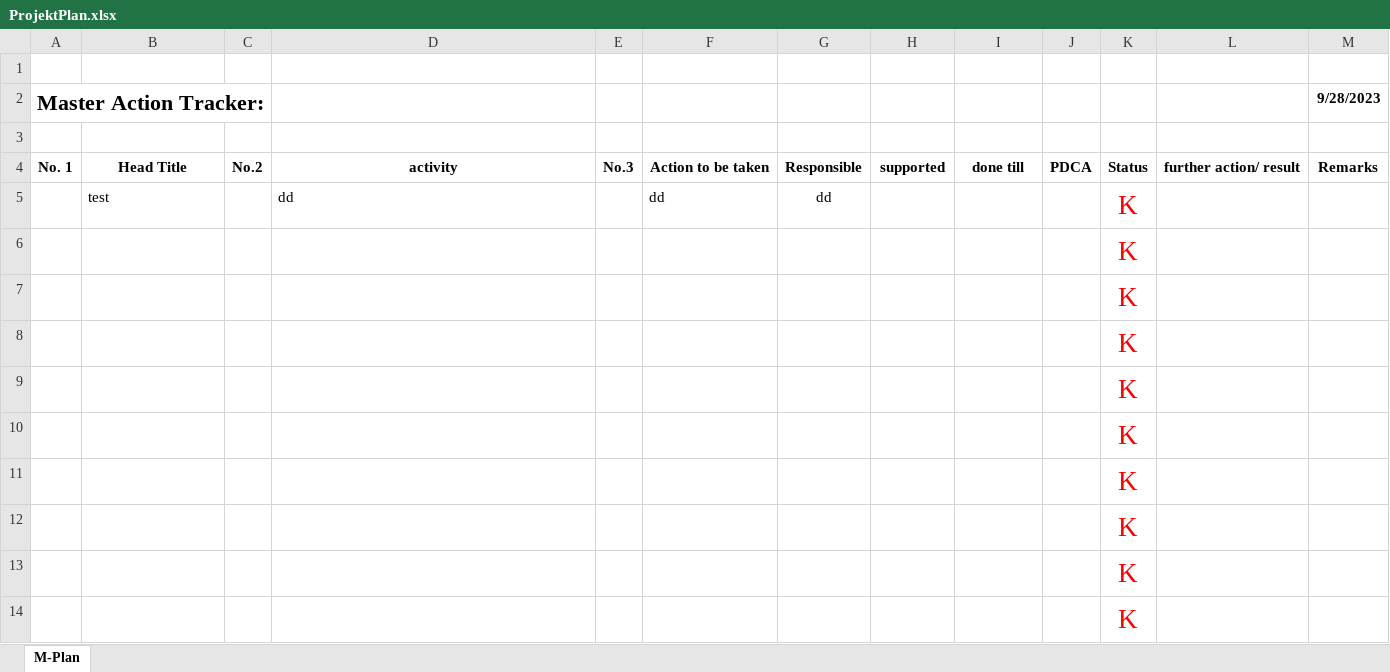
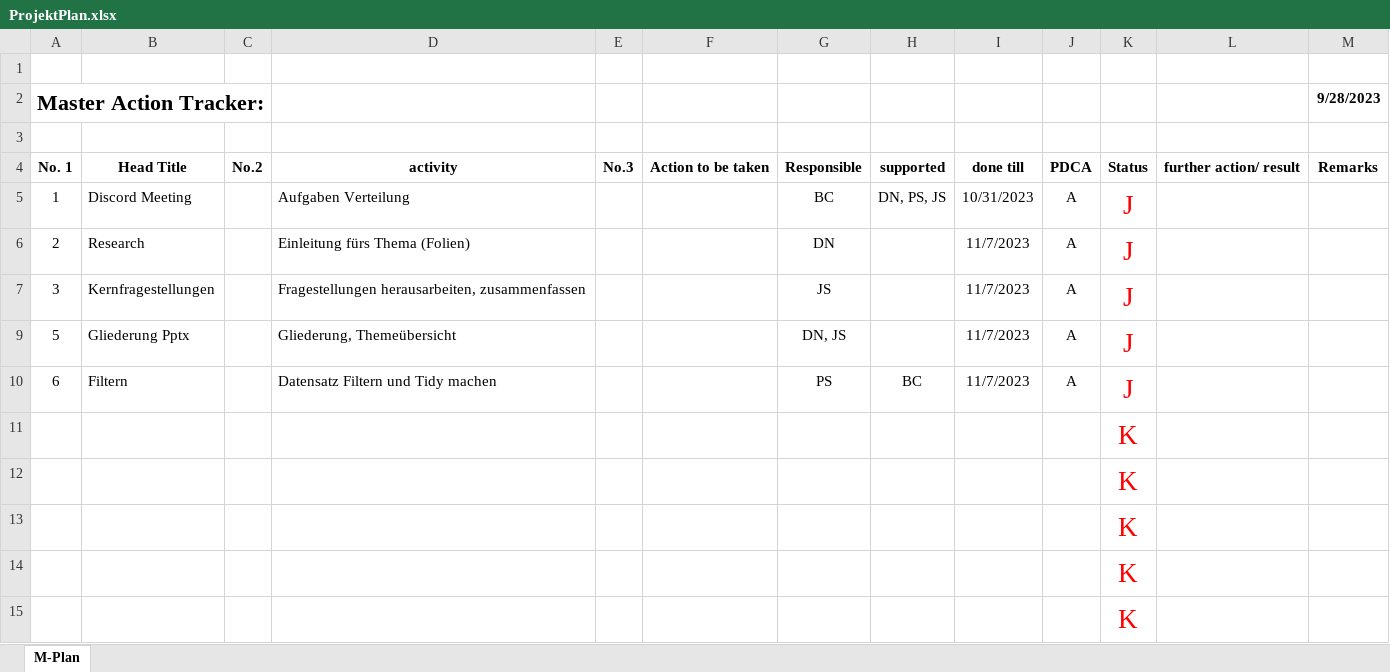
Before and after one commit to Kingmopser/StatProj, an Excel workbook: ProjektPlan.xlsx, sheet M-Plan, drawn as a sheet; only a part is shown; the shorter side is filled out with more unchanged rows; values as stored, in another font and other column widths than the file's, no borders; conditional formats and table styles not drawn; removed rows and columns are numbered as before the commit, all else as after; the diff names each change by its address in the sheet, - before the commit and + after, or states it on an @@ line.

Commit message:
Änderungen

```diff
--- a/ProjektPlan.xlsx (sheet M-Plan)
+++ b/ProjektPlan.xlsx (sheet M-Plan)
-row 5:  | test |  | dd |  | dd | dd |  |  |  | K
-row 6:  |  |  |  |  |  |  |  |  |  | K
-row 7:  |  |  |  |  |  |  |  |  |  | K
-row 8:  |  |  |  |  |  |  |  |  |  | K
-row 9:  |  |  |  |  |  |  |  |  |  | K
-row 10:  |  |  |  |  |  |  |  |  |  | K
+row 5: 1 | Discord Meeting |  | Aufgaben Verteilung |  |  | BC | DN, PS, JS | 10/31/2023 | A | J
+row 6: 2 | Research |  | Einleitung fürs Thema (Folien) |  |  | DN |  | 11/7/2023 | A | J
+row 7: 3 | Kernfragestellungen |  | Fragestellungen herausarbeiten, zusammenfassen |  |  | JS |  | 11/7/2023 | A | J
+row 9: 5 | Gliederung Pptx |  | Gliederung, Themeübersicht |  |  | DN, JS |  | 11/7/2023 | A | J
+row 10: 6 | Filtern |  | Datensatz Filtern und Tidy machen |  |  | PS | BC | 11/7/2023 | A | J
```
Also changed, not shown: hidden cells.
